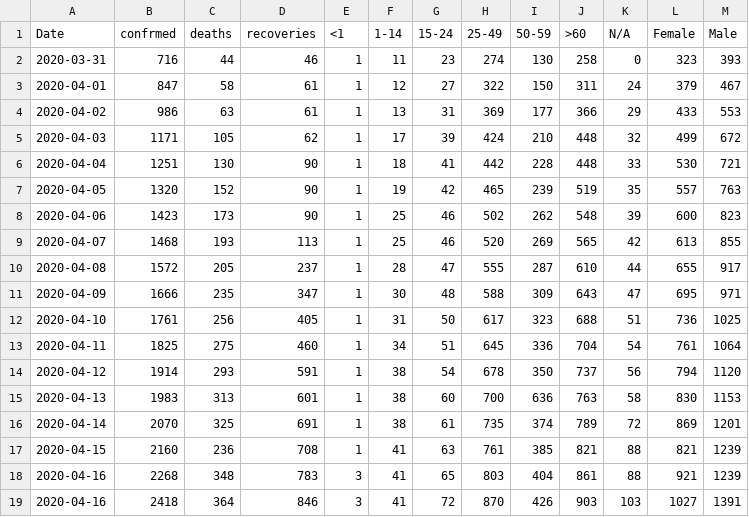
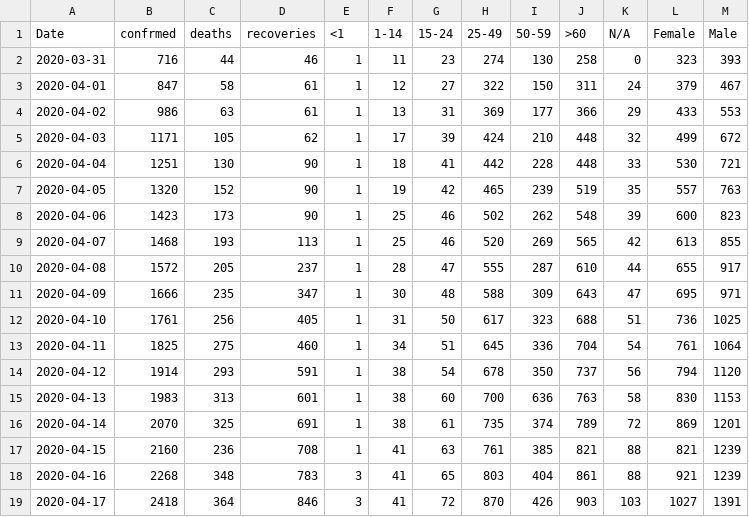
Before and after one commit to EpidemiologieSantePublique/COVID19-ALGERIA, a CSV file: covid_19_data/daily_cases_by_gender_and_age.csv, drawn as a sheet.

Commit message:
Update daily_cases_by_gender_and_age.csv
correcting date

```diff
--- a/covid_19_data/daily_cases_by_gender_and_age.csv
+++ b/covid_19_data/daily_cases_by_gender_and_age.csv
@@ -18,2 +18,2 @@
 "2020-04-16",2268,348,783,3,41,65,803,404,861,88,921,1239
-"2020-04-16",2418,364,846,3,41,72,870,426,903,103,1027,1391
+"2020-04-17",2418,364,846,3,41,72,870,426,903,103,1027,1391
```
